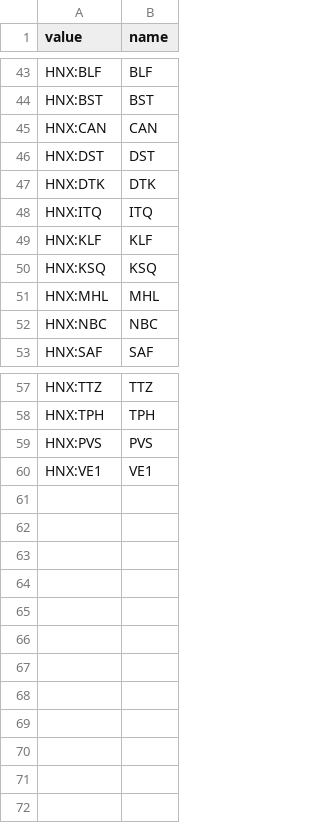
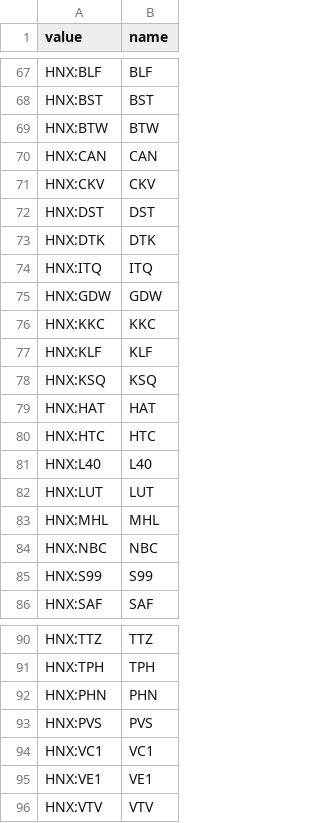
Before and after one commit to ngatttnl/streamlitapp, a CSV file: vnstocks.csv, drawn as a sheet; only a part is shown, gaps mark what is left out; the diff covers the shown part only; the diff names each change by its address in the sheet, - before the commit and + after, or states it on an @@ line.

```diff
--- a/vnstocks.csv
+++ b/vnstocks.csv
+row 69: HNX:BTW | BTW
+row 71: HNX:CKV | CKV
+row 75: HNX:GDW | GDW
+row 76: HNX:KKC | KKC
+row 79: HNX:HAT | HAT
+row 80: HNX:HTC | HTC
+row 81: HNX:L40 | L40
+row 82: HNX:LUT | LUT
+row 85: HNX:S99 | S99
+row 92: HNX:PHN | PHN
+row 94: HNX:VC1 | VC1
+row 96: HNX:VTV | VTV
```
Also changed, not shown: 24 added rows elsewhere in this file, 1 other file.
